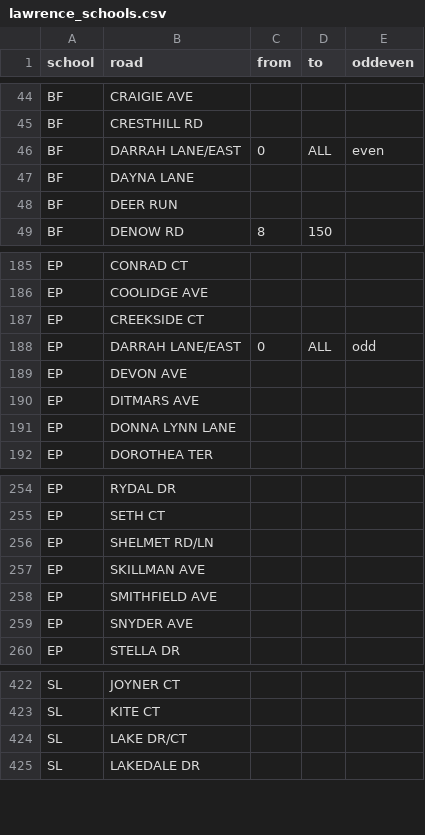
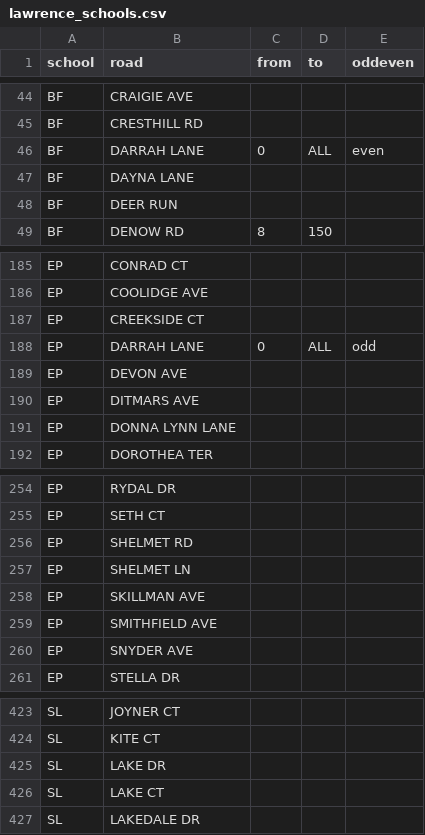
Before and after one commit to codefortrenton/school-districts, a CSV file: lawrence/lawrence_schools.csv, drawn as a sheet; only a part is shown, gaps mark what is left out.

```diff
--- a/lawrence/lawrence_schools.csv
+++ b/lawrence/lawrence_schools.csv
@@ -45,3 +45,3 @@ BF,CRAIGIE AVE,,,
 BF,CRESTHILL RD,,,
-BF,DARRAH LANE/EAST,0,ALL,even
+BF,DARRAH LANE,0,ALL,even
 BF,DAYNA LANE,,,
@@ -187,3 +187,3 @@ EP,COOLIDGE AVE,,,
 EP,CREEKSIDE CT,,,
-EP,DARRAH LANE/EAST,0,ALL,odd
+EP,DARRAH LANE,0,ALL,odd
 EP,DEVON AVE,,,
@@ -255,3 +255,4 @@ EP,RYDAL DR,,,
 EP,SETH CT,,,
-EP,SHELMET RD/LN,,,
+EP,SHELMET RD,,,
+EP,SHELMET LN,,,
 EP,SKILLMAN AVE,,,
@@ -423,3 +424,4 @@ SL,JOYNER CT,,,
 SL,KITE CT,,,
-SL,LAKE DR/CT,,,
+SL,LAKE DR,,,
+SL,LAKE CT,,,
 SL,LAKEDALE DR,,,
```
Also changed, not shown: 1 other file.
